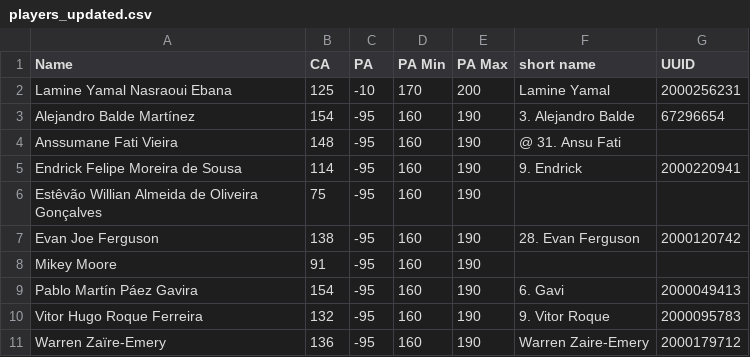
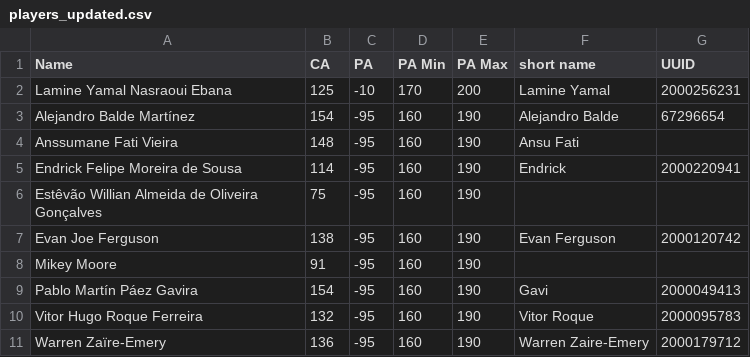
Before and after one commit to terryjbates/football_manager_code, a CSV file: players_updated.csv, drawn as a sheet.

Commit message:
Code completed to update short player names

```diff
--- a/players_updated.csv
+++ b/players_updated.csv
@@ -2,10 +2,10 @@ Name,CA,PA,PA Min,PA Max,short name,UUID
 Lamine Yamal Nasraoui Ebana,125,-10,170,200,Lamine Yamal,2000256231
-Alejandro Balde Martínez,154,-95,160,190,3. Alejandro Balde,67296654
-Anssumane Fati Vieira,148,-95,160,190,@ 31. Ansu Fati,
-Endrick Felipe Moreira de Sousa,114,-95,160,190,9. Endrick,2000220941
+Alejandro Balde Martínez,154,-95,160,190,Alejandro Balde,67296654
+Anssumane Fati Vieira,148,-95,160,190,Ansu Fati,
+Endrick Felipe Moreira de Sousa,114,-95,160,190,Endrick,2000220941
 Estêvão Willian Almeida de Oliveira Gonçalves,75,-95,160,190,,
-Evan Joe Ferguson,138,-95,160,190,28. Evan Ferguson,2000120742
+Evan Joe Ferguson,138,-95,160,190,Evan Ferguson,2000120742
 Mikey Moore,91,-95,160,190,,
-Pablo Martín Páez Gavira,154,-95,160,190,6. Gavi,2000049413
-Vitor Hugo Roque Ferreira,132,-95,160,190,9. Vitor Roque,2000095783
+Pablo Martín Páez Gavira,154,-95,160,190,Gavi,2000049413
+Vitor Hugo Roque Ferreira,132,-95,160,190,Vitor Roque,2000095783
 Warren Zaïre-Emery,136,-95,160,190,Warren Zaire-Emery,2000179712
```
Also changed, not shown: 1 other file.
